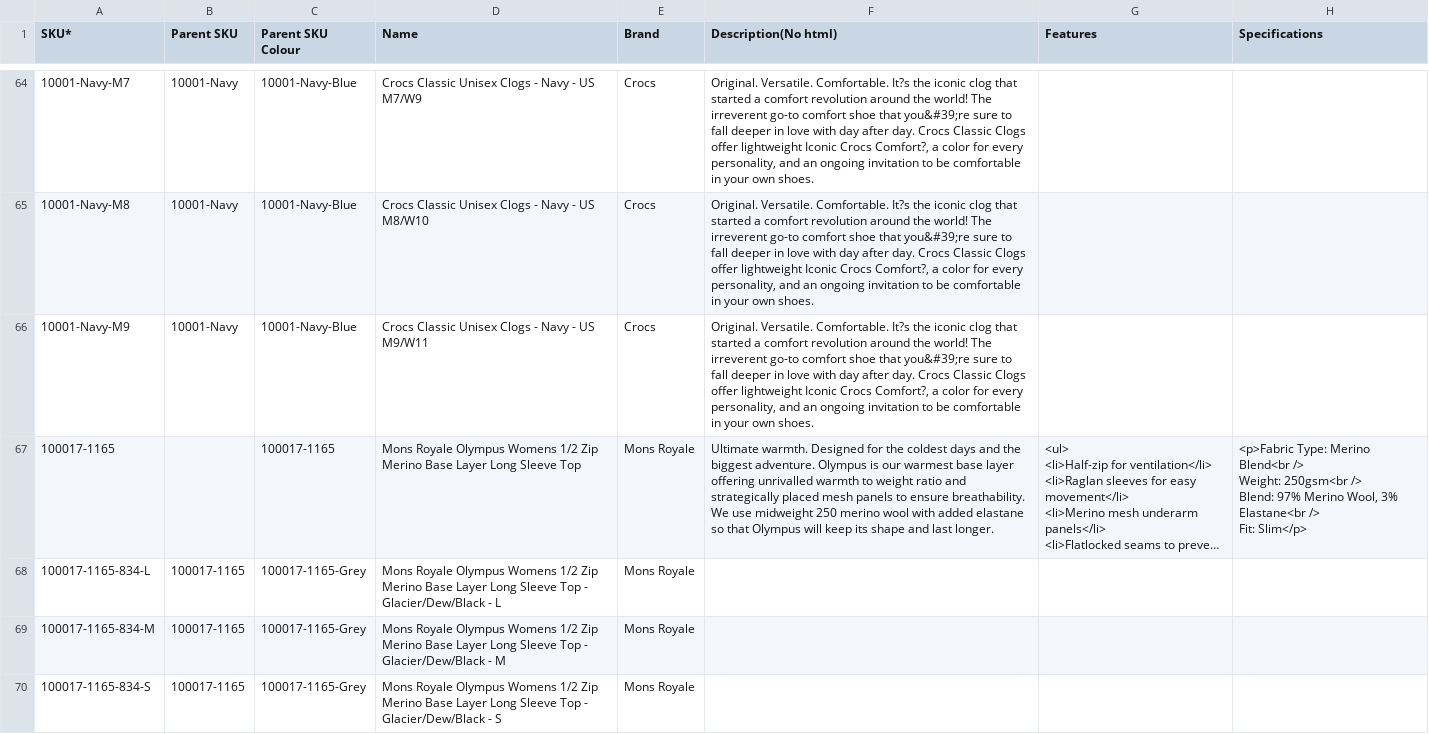
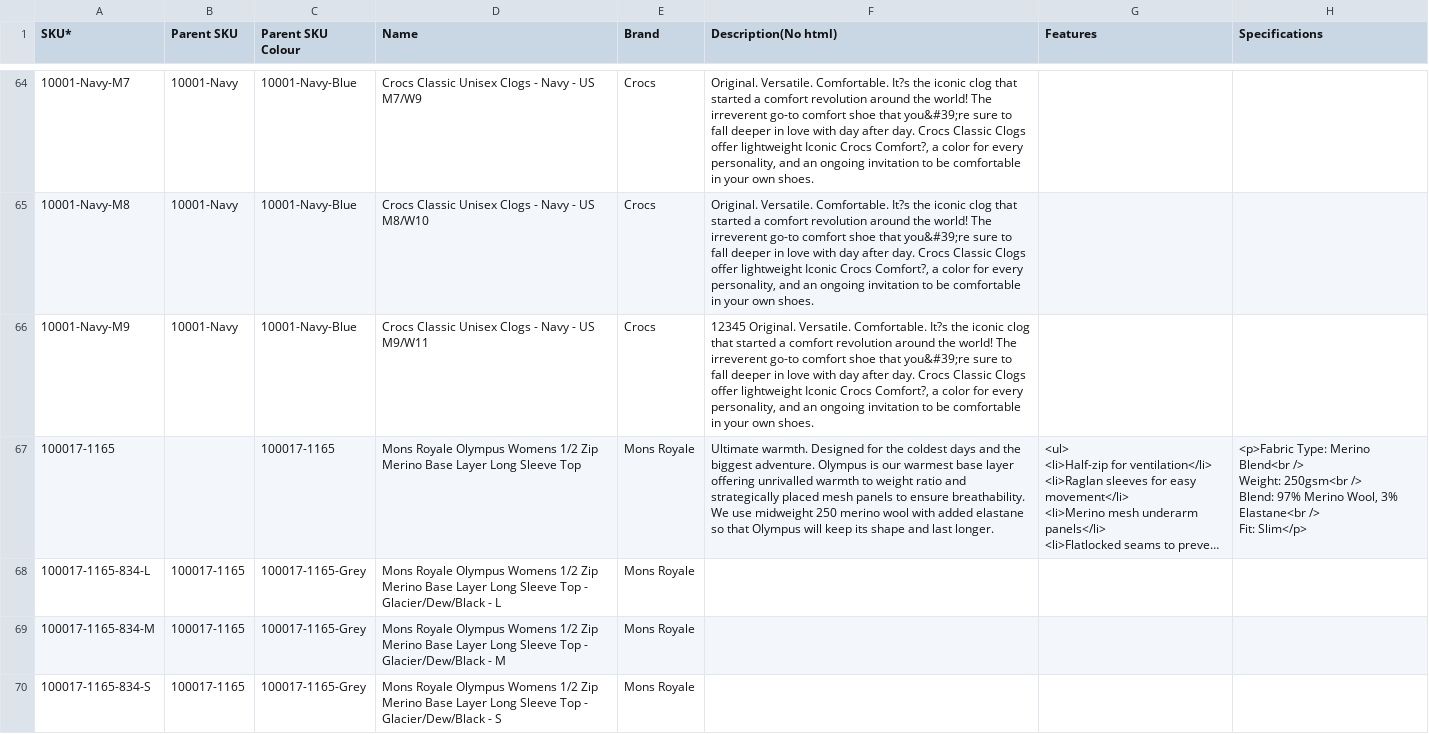
Before and after one commit to kenrazo/MyData, a CSV file: wildearth-small.csv, drawn as a sheet; only a part is shown, gaps mark what is left out; long unchanged cells end in …; the diff covers the shown part only; the diff names each change by its address in the sheet, - before the commit and + after, or states it on an @@ line.

Commit message:
Update wildearth-small.csv

```diff
--- a/wildearth-small.csv
+++ b/wildearth-small.csv
-F66 (Description(No html)): Original. Versatile.…
+F66 (Description(No html)): 12345 Original. Versatile.…
```
Also changed, not shown: 2 edited cells elsewhere in this file.
